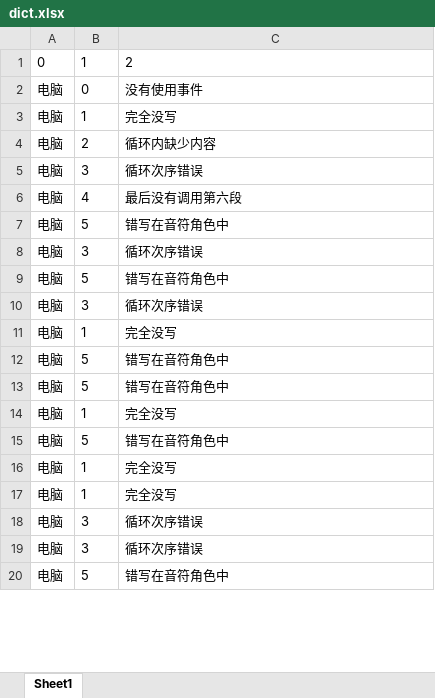
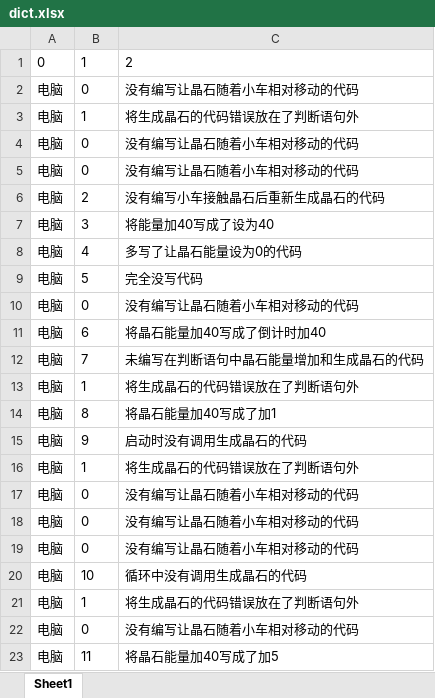
Before and after one commit to find-deer-by-dust/myCodeNexus, an Excel workbook: py/forWork/doc/dict.xlsx, sheet Sheet1, drawn as a sheet; only a part is shown; values as stored, in another font and other column widths than the file's, no borders; removed rows and columns are numbered as before the commit, all else as after; the diff covers the shown part only; the diff names each change by its address in the sheet, - before the commit and + after, or states it on an @@ line.

```diff
--- a/py/forWork/doc/dict.xlsx (sheet Sheet1)
+++ b/py/forWork/doc/dict.xlsx (sheet Sheet1)
-C2: 没有使用事件
+C2: 没有编写让晶石随着小车相对移动的代码
-C3: 完全没写
+C3: 将生成晶石的代码错误放在了判断语句外
+row 4: 电脑 | 0 | 没有编写让晶石随着小车相对移动的代码
+row 5: 电脑 | 0 | 没有编写让晶石随着小车相对移动的代码
-C6: 循环内缺少内容
+C6: 没有编写小车接触晶石后重新生成晶石的代码
-C7: 循环次序错误
+C7: 将能量加40写成了设为40
-C8: 最后没有调用第六段
+C8: 多写了让晶石能量设为0的代码
-C9: 错写在音符角色中
+C9: 完全没写代码
-B10: 3
+B10: 0
-C10: 循环次序错误
+C10: 没有编写让晶石随着小车相对移动的代码
-B11: 5
+B11: 6
-C11: 错写在音符角色中
+C11: 将晶石能量加40写成了倒计时加40
-B12: 3
+B12: 7
-C12: 循环次序错误
+C12: 未编写在判断语句中晶石能量增加和生成晶石的代码
-C13: 完全没写
+C13: 将生成晶石的代码错误放在了判断语句外
-B14: 5
+B14: 8
-C14: 错写在音符角色中
+C14: 将晶石能量加40写成了加1
-B15: 5
+B15: 9
-C15: 错写在音符角色中
+C15: 启动时没有调用生成晶石的代码
-C16: 完全没写
+C16: 将生成晶石的代码错误放在了判断语句外
-B17: 5
+B17: 0
-C17: 错写在音符角色中
+C17: 没有编写让晶石随着小车相对移动的代码
-B18: 1
+B18: 0
-C18: 完全没写
+C18: 没有编写让晶石随着小车相对移动的代码
+row 19: 电脑 | 0 | 没有编写让晶石随着小车相对移动的代码
+row 20: 电脑 | 10 | 循环中没有调用生成晶石的代码
-C21: 完全没写
+C21: 将生成晶石的代码错误放在了判断语句外
-B22: 3
+B22: 0
-C22: 循环次序错误
+C22: 没有编写让晶石随着小车相对移动的代码
-row 19: 电脑 | 3 | 循环次序错误
-B23: 5
+B23: 11
-C23: 错写在音符角色中
+C23: 将晶石能量加40写成了加5
```
Also changed, not shown: 35 added rows, 5 removed rows and 36 edited cells elsewhere in this sheet, py/forWork/doc/im.xlsx, py/forWork/doc/sort.xlsx, 2 other files.
